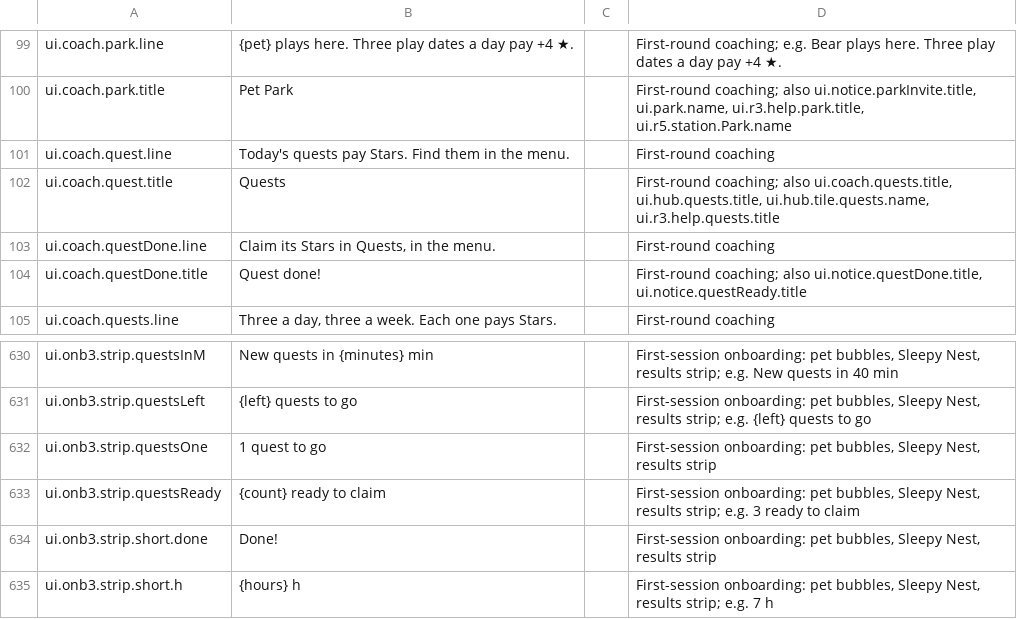
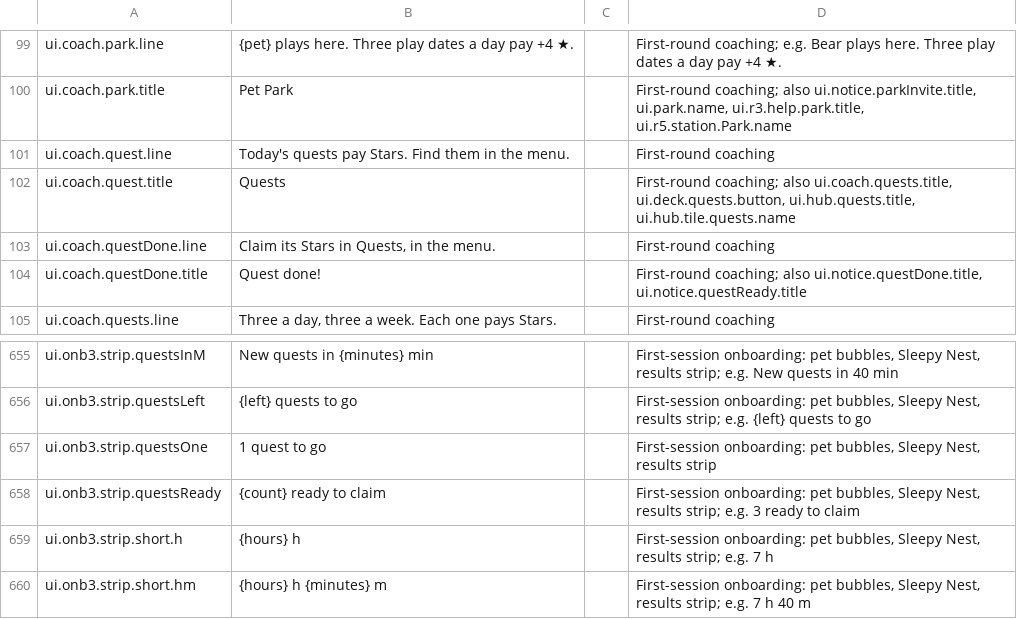
Before and after one commit to spoisseroux/egg-drop, a CSV file: assets/localization/egg-drop-strings.csv, drawn as a sheet; only a part is shown, gaps mark what is left out; the shorter side is filled out with more unchanged rows; the diff covers the shown part only.

```diff
--- a/assets/localization/egg-drop-strings.csv
+++ b/assets/localization/egg-drop-strings.csv
@@ -101,3 +101,3 @@ ui.coach.park.title,Pet Park,,"First-round coaching; also ui.notice.parkInvite.t
 ui.coach.quest.line,Today's quests pay Stars. Find them in the menu.,,First-round coaching
-ui.coach.quest.title,Quests,,"First-round coaching; also ui.coach.quests.title, ui.hub.quests.title, ui.hub.tile.quests.name, ui.r3.help.quests.title"
+ui.coach.quest.title,Quests,,"First-round coaching; also ui.coach.quests.title, ui.deck.quests.button, ui.hub.quests.title, ui.hub.tile.quests.name"
 ui.coach.questDone.line,"Claim its Stars in Quests, in the menu.",,First-round coaching
@@ -634,3 +659,2 @@ ui.onb3.strip.questsOne,1 quest to go,,"First-session onboarding: pet bubbles, S
 ui.onb3.strip.questsReady,{count} ready to claim,,"First-session onboarding: pet bubbles, Sleepy Nest, results strip; e.g. 3 ready to claim"
-ui.onb3.strip.short.done,Done!,,"First-session onboarding: pet bubbles, Sleepy Nest, results strip"
 ui.onb3.strip.short.h,{hours} h,,"First-session onboarding: pet bubbles, Sleepy Nest, results strip; e.g. 7 h"
```
Also changed, not shown: 25 added rows elsewhere in this file, 15 other files.
